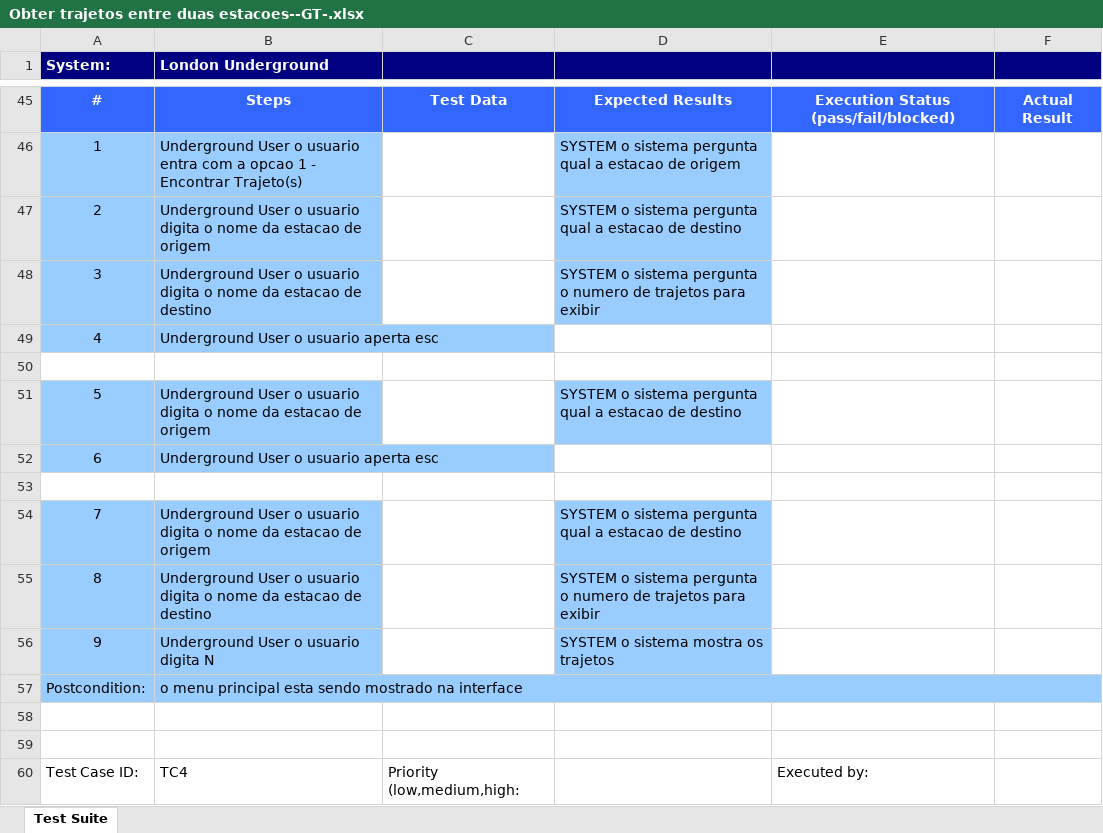
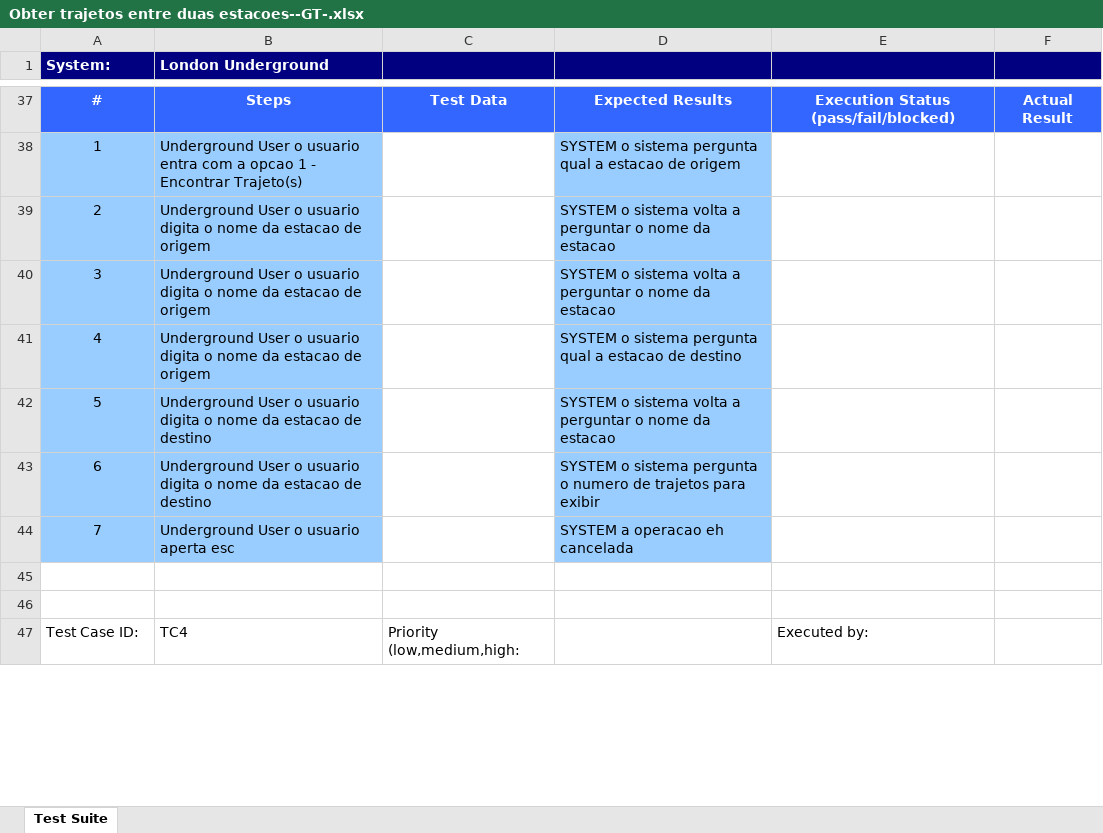
Before and after one commit to lucashsilva/vv-mp2-claret, an Excel workbook: output/xlsx/Obter trajetos entre duas estacoes--GT-.xlsx, sheet Test Suite, drawn as a sheet; only a part is shown, gaps mark what is left out; values as stored, in another font and other column widths than the file's, no borders; removed rows and columns are numbered as before the commit, all else as after; the diff covers the shown part only; the diff names each change by its address in the sheet, - before the commit and + after, or states it on an @@ line.

```diff
--- a/output/xlsx/Obter trajetos entre duas estacoes--GT-.xlsx (sheet Test Suite)
+++ b/output/xlsx/Obter trajetos entre duas estacoes--GT-.xlsx (sheet Test Suite)
-D39: …o sistema pergunta qual a estacao de destino
+D39: …o sistema volta a perguntar o nome da estacao
@@ row 48 moved to row 88: 3 @@
+row 40: 3 | Underground User o usuario digita o nome da estacao de origem |  | SYSTEM o sistema volta a perguntar o nome da estacao
-B41 (London Underground): …o usuario aperta esc
+B41 (London Underground): …o usuario digita o nome da estacao de origem
-D41: (empty)
+D41: SYSTEM o sistema pergunta qual a estacao de destino
-D41 fill: none
+D41 fill: #99CCFF
-row 50: (empty)
-B42 (London Underground): …estacao de origem
+B42 (London Underground): …estacao de destino
-D42: …o sistema pergunta qual a estacao de destino
+D42: …o sistema volta a perguntar o nome da estacao
-B43 (London Underground): …o usuario aperta esc
+B43 (London Underground): …o usuario digita o nome da estacao de destino
-D43: (empty)
+D43: SYSTEM o sistema pergunta o numero de trajetos para exibir
-D43 fill: none
+D43 fill: #99CCFF
-row 53: (empty)
-B44 (London Underground): …o usuario digita o nome da estacao de origem
+B44 (London Underground): …o usuario aperta esc
-D44: SYSTEM o sistema pergunta qual a estacao de destino
+D44: SYSTEM a operacao eh cancelada
-row 55: 8 | Underground User o usuario digita o nome da estacao de destino |  | SYSTEM o sistema pergunta o numero de trajetos para exibir
-row 56: 9 | Underground User o usuario digita N |  | SYSTEM o sistema mostra os trajetos
@@ row 57 moved to row 90: Postcondition: @@
```
Also changed, not shown: 45 added rows, 14 removed rows, 1 moved row, 37 edited cells and cell formats elsewhere in this sheet, output/xlsx/Obter trajetos entre duas estacoes--ART-.xlsx, output/xlsx/Obter trajetos entre duas estacoes--Complete-.xlsx, 7 other files.
